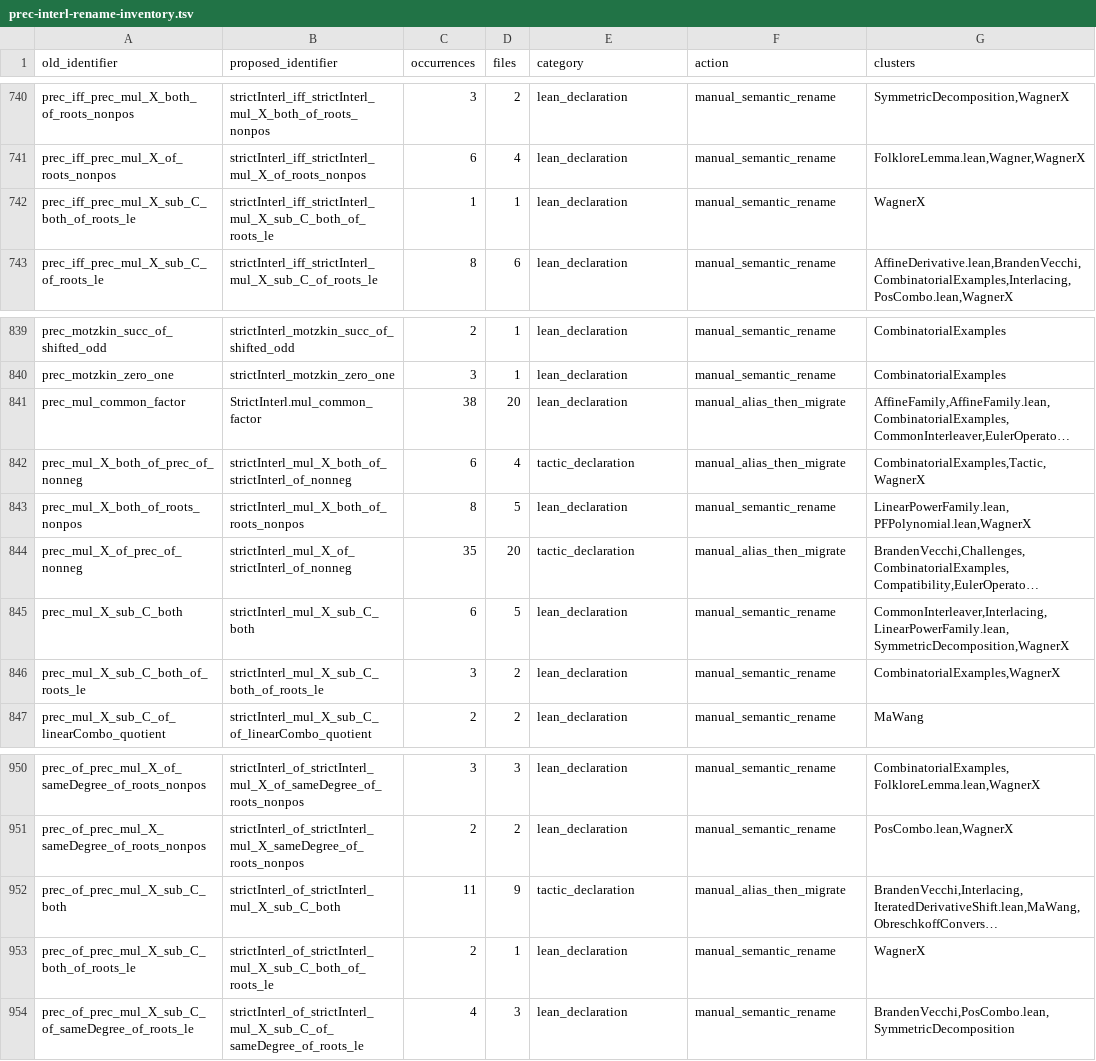
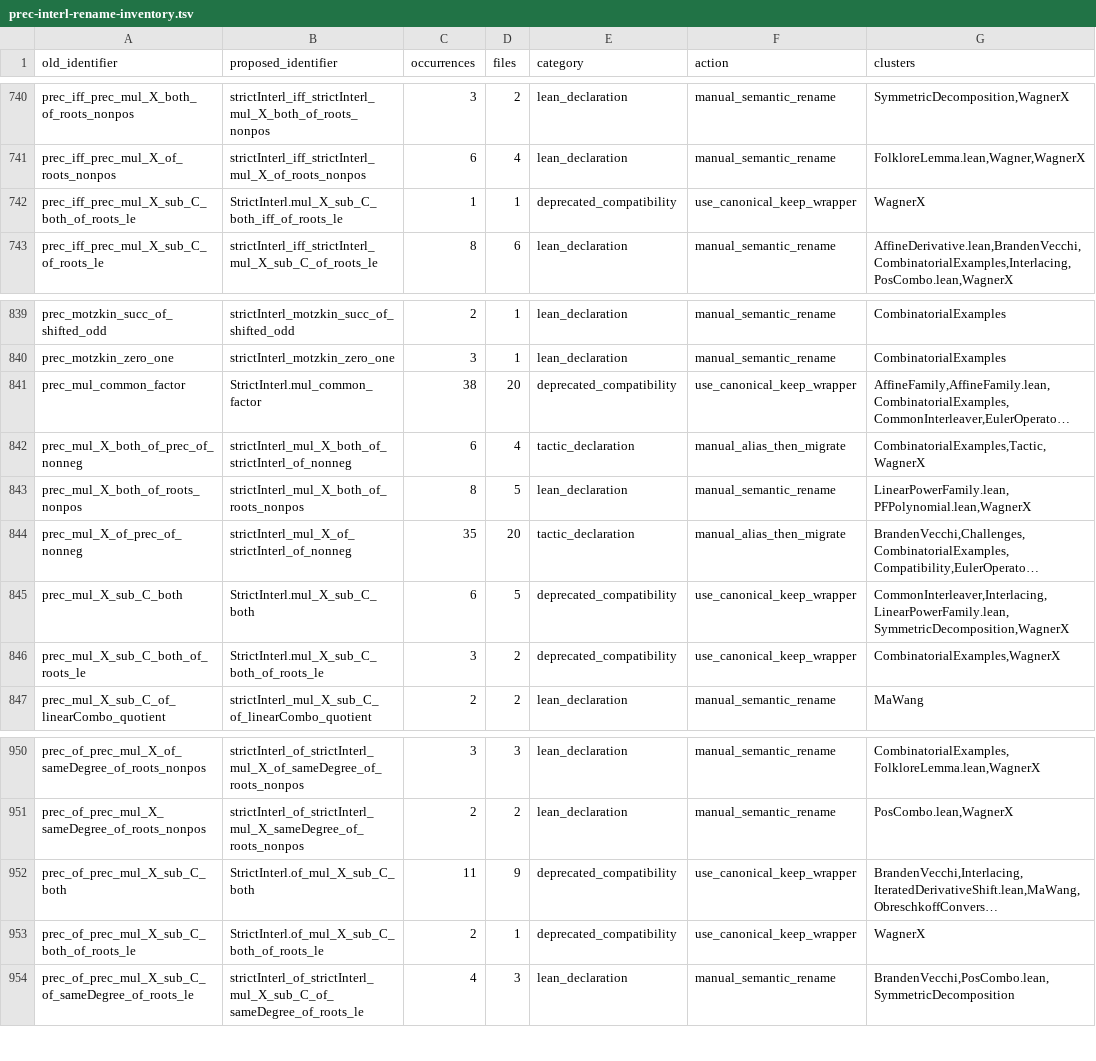
Before and after one commit to PerAlexandersson/RealRooted, a TSV file: suggestions/prec-interl-rename-inventory.tsv, drawn as a sheet; only a part is shown, gaps mark what is left out; long unchanged cells end in …; the diff names each change by its address in the sheet, - before the commit and + after, or states it on an @@ line.

```diff
--- a/suggestions/prec-interl-rename-inventory.tsv
+++ b/suggestions/prec-interl-rename-inventory.tsv
-B742 (proposed_identifier): strictInterl_iff_strictInterl_mul_X_sub_C_both_of_roots_le
+B742 (proposed_identifier): StrictInterl.mul_X_sub_C_both_iff_of_roots_le
-E742 (category): lean_declaration
+E742 (category): deprecated_compatibility
-F742 (action): manual_semantic_rename
+F742 (action): use_canonical_keep_wrapper
-E841 (category): lean_declaration
+E841 (category): deprecated_compatibility
-F841 (action): manual_alias_then_migrate
+F841 (action): use_canonical_keep_wrapper
-B845 (proposed_identifier): strictInterl_mul_X_sub_C_both
+B845 (proposed_identifier): StrictInterl.mul_X_sub_C_both
-E845:E846 (category): lean_declaration
+E845:E846 (category): deprecated_compatibility
-F845:F846 (action): manual_semantic_rename
+F845:F846 (action): use_canonical_keep_wrapper
-B846 (proposed_identifier): strictInterl_mul_X_sub_C_both_of_roots_le
+B846 (proposed_identifier): StrictInterl.mul_X_sub_C_both_of_roots_le
-B952 (proposed_identifier): strictInterl_of_strictInterl_mul_X_sub_C_both
+B952 (proposed_identifier): StrictInterl.of_mul_X_sub_C_both
-E952 (category): tactic_declaration
+E952 (category): deprecated_compatibility
-F952 (action): manual_alias_then_migrate
+F952 (action): use_canonical_keep_wrapper
-B953 (proposed_identifier): strictInterl_of_strictInterl_mul_X_sub_C_both_of_roots_le
+B953 (proposed_identifier): StrictInterl.of_mul_X_sub_C_both_of_roots_le
-E953 (category): lean_declaration
+E953 (category): deprecated_compatibility
-F953 (action): manual_semantic_rename
+F953 (action): use_canonical_keep_wrapper
```
Also changed, not shown: 1 other file.
